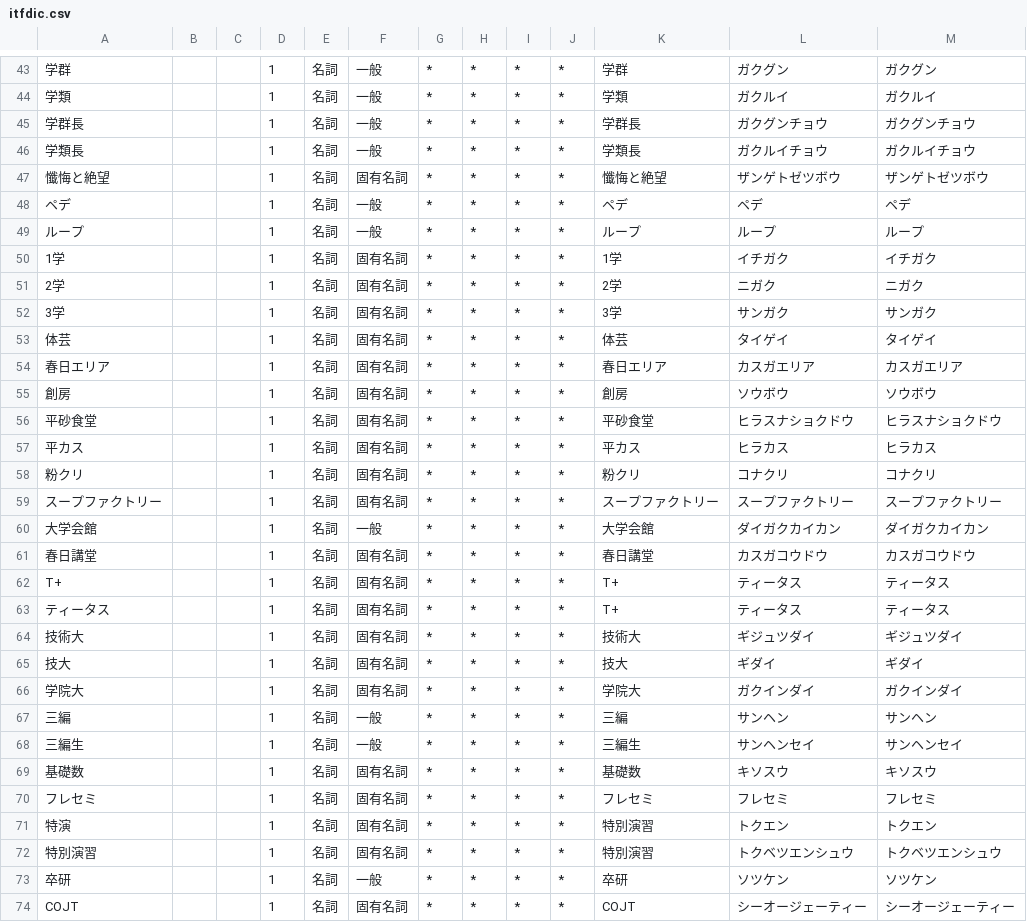
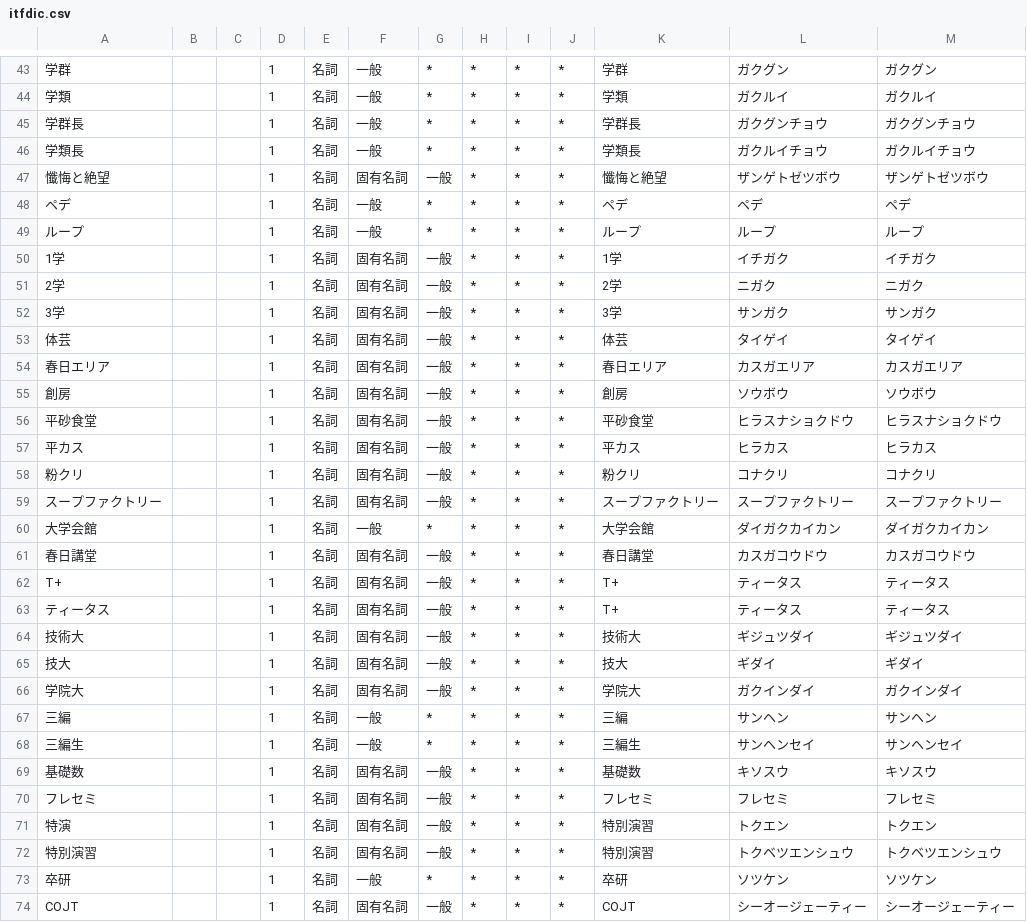
Before and after one commit to nandenjin/itfdic, a CSV file: src/itfdic.csv, drawn as a sheet; only a part is shown, gaps mark what is left out; the diff covers the shown part only; the diff names each change by its address in the sheet, - before the commit and + after, or states it on an @@ line.

```diff
--- a/src/itfdic.csv
+++ b/src/itfdic.csv
-G47: *
+G47: 一般
-G50:G59: *
+G50:G59: 一般
-G61:G66: *
+G61:G66: 一般
-G69:G72: *
+G69:G72: 一般
-G74: *
+G74: 一般
```
Also changed, not shown: 33 edited cells elsewhere in this file.
